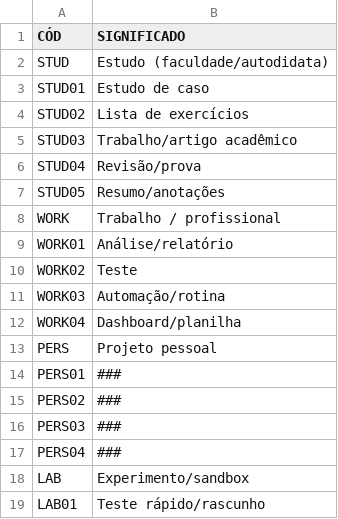
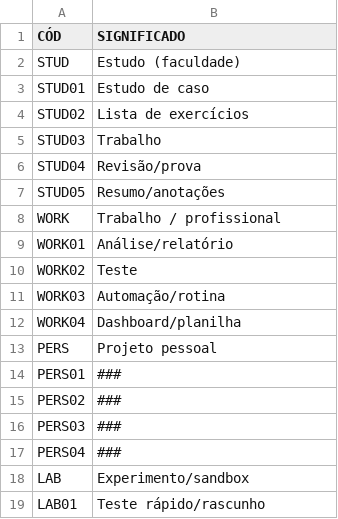
Before and after one commit to IsraelCoffee/Bem_vindo-a-, a CSV file: Dicionário 1: códigos.csv, drawn as a sheet.

Commit message:
v2
Updated the meanings in the dictionary, removing 'acadêmico' from 'Trabalho/artigo acadêmico' and simplifying 'Estudo (faculdade/autodidata)' to 'Estudo (faculdade)'.

```diff
--- a/Dicionário 1: códigos.csv
+++ b/Dicionário 1: códigos.csv
@@ -1,6 +1,6 @@
 CÓD,SIGNIFICADO
-STUD,Estudo (faculdade/autodidata)
+STUD,Estudo (faculdade)
 STUD01,Estudo de caso
 STUD02,Lista de exercícios
-STUD03,Trabalho/artigo acadêmico
+STUD03,Trabalho
 STUD04,Revisão/prova
```
